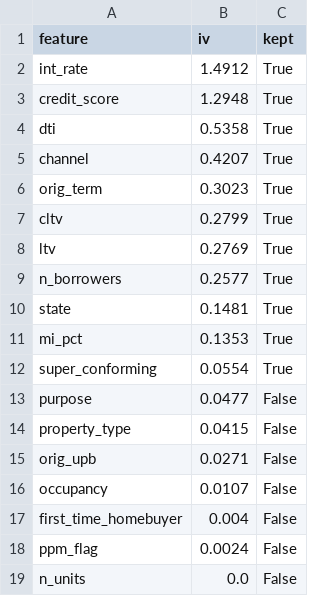
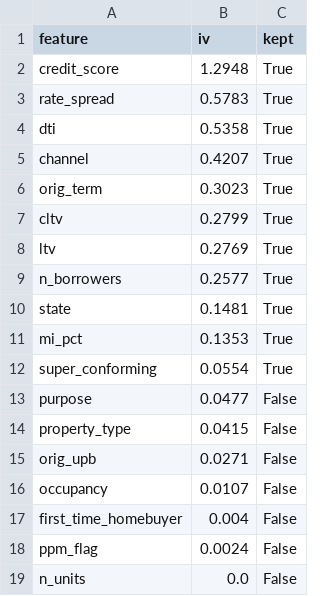
Before and after one commit to Aymannel04/credit-risk-platform, a CSV file: results/scorecard_iv.csv, drawn as a sheet; removed rows and columns are numbered as before the commit, all else as after; the diff names each change by its address in the sheet, - before the commit and + after, or states it on an @@ line.

```diff
--- a/results/scorecard_iv.csv
+++ b/results/scorecard_iv.csv
-row 2: int_rate | 1.4912 | True
+row 3: rate_spread | 0.5783 | True
```
Also changed, not shown: results/scorecard_table.csv, 10 other files.
